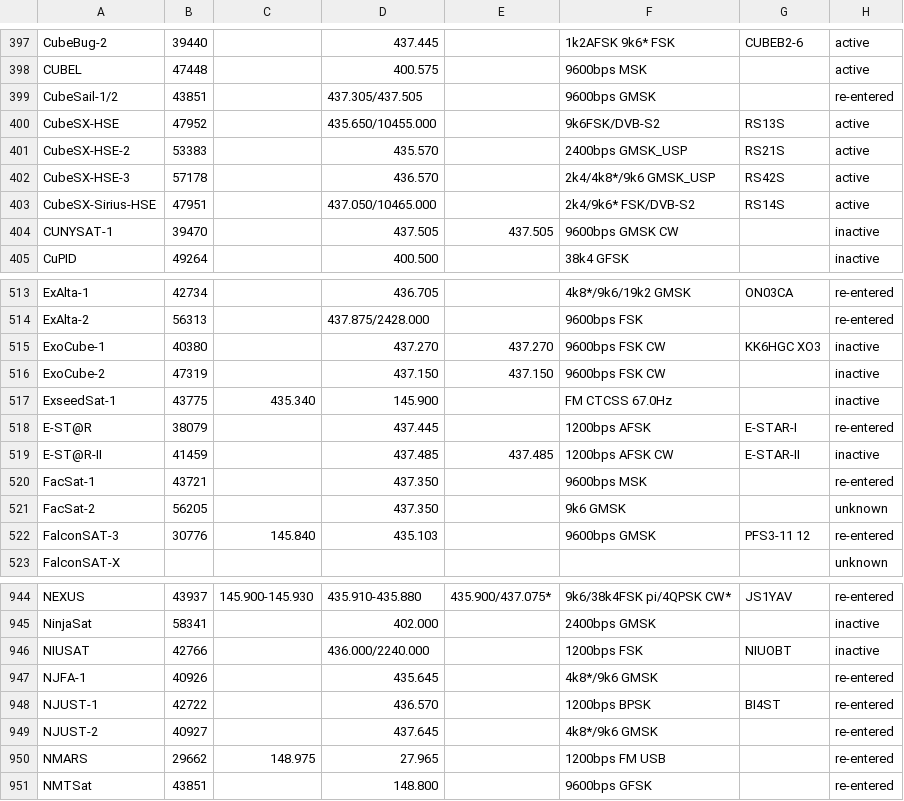
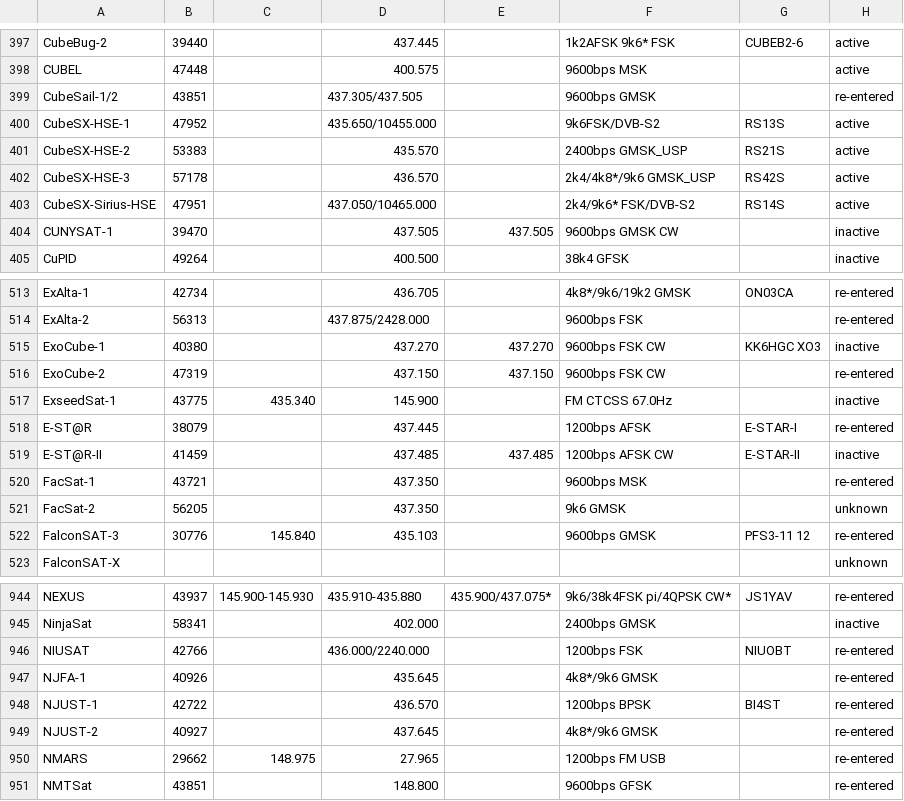
Before and after one commit to drzh/astro, a CSV file: satellite/satslist.csv, drawn as a sheet; only a part is shown, gaps mark what is left out; the diff covers the shown part only.

```diff
--- a/satellite/satslist.csv
+++ b/satellite/satslist.csv
@@ -399,3 +399,3 @@ CUBEL;47448;;400.575 ;;9600bps MSK;;active
 CubeSail-1/2;43851;;437.305/437.505;;9600bps GMSK;;re-entered
-CubeSX-HSE;47952;;435.650/10455.000;;9k6FSK/DVB-S2;RS13S;active
+CubeSX-HSE-1;47952;;435.650/10455.000;;9k6FSK/DVB-S2;RS13S;active
 CubeSX-HSE-2;53383;;435.570 ;;2400bps GMSK_USP;RS21S;active
@@ -515,3 +515,3 @@ ExAlta-2;56313;;437.875/2428.000;;9600bps FSK;;re-entered
 ExoCube-1;40380;;437.270 ;437.270 ;9600bps FSK CW;KK6HGC XO3;inactive
-ExoCube-2;47319;;437.150 ;437.150 ;9600bps FSK CW;;inactive
+ExoCube-2;47319;;437.150 ;437.150 ;9600bps FSK CW;;re-entered
 ExseedSat-1;43775;435.340 ;145.900 ;;FM CTCSS 67.0Hz;;inactive
@@ -945,3 +945,3 @@ NEXUS;43937;145.900-145.930;435.910-435.880;435.900/437.075*;9k6/38k4FSK pi/4QPS
 NinjaSat;58341;;402.000 ;;2400bps GMSK;;inactive
-NIUSAT;42766;;436.000/2240.000;;1200bps FSK;NIUOBT;inactive
+NIUSAT;42766;;436.000/2240.000;;1200bps FSK;NIUOBT;re-entered
 NJFA-1;40926;;435.645 ;;4k8*/9k6 GMSK;;re-entered
```
Also changed, not shown: 19 edited cells elsewhere in this file, 3 other files.
